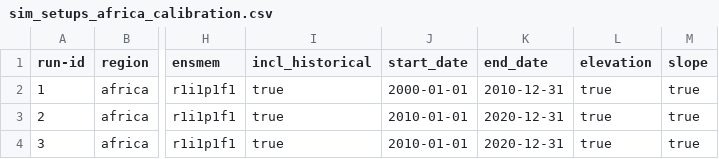
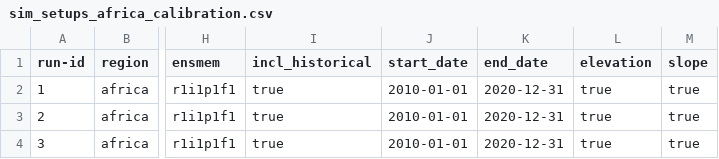
Before and after one commit to zalf-rpm/monica_africa, a CSV file: sim_setups_africa_calibration.csv, drawn as a sheet; only a part is shown, gaps mark what is left out; the diff names each change by its address in the sheet, - before the commit and + after, or states it on an @@ line.

```diff
--- a/sim_setups_africa_calibration.csv
+++ b/sim_setups_africa_calibration.csv
-J2 (start_date): 2000-01-01
+J2 (start_date): 2010-01-01
-K2 (end_date): 2010-12-31
+K2 (end_date): 2020-12-31
```
Also changed, not shown: 1 other file.
